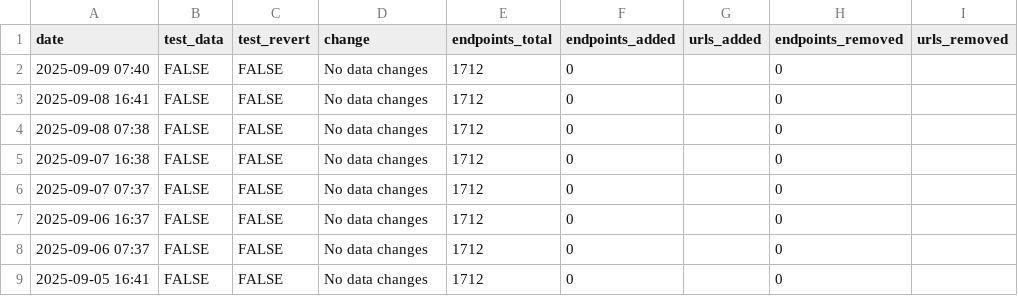
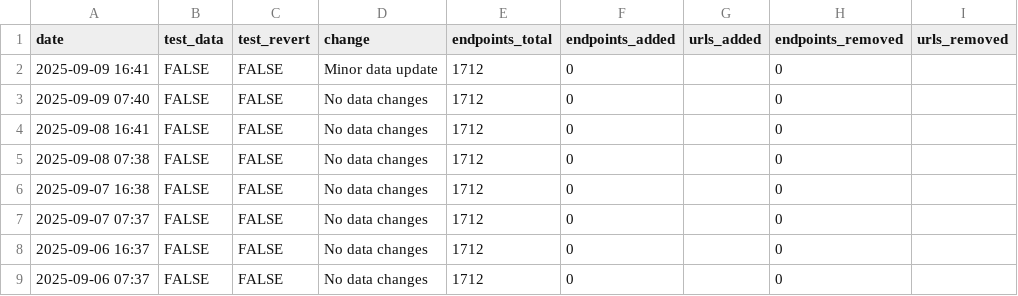
Before and after one commit to andrewallenbruce/census-api-datasets, a CSV file: data/update-log.csv, drawn as a sheet; only a part is shown; the shorter side is filled out with more unchanged rows; the diff names each change by its address in the sheet, - before the commit and + after, or states it on an @@ line.

```diff
--- a/data/update-log.csv
+++ b/data/update-log.csv
+row 2: 2025-09-09 16:41 | FALSE | FALSE | Minor data update | 1712 | 0 |  | 0
```
Also changed, not shown: 3 other files.
